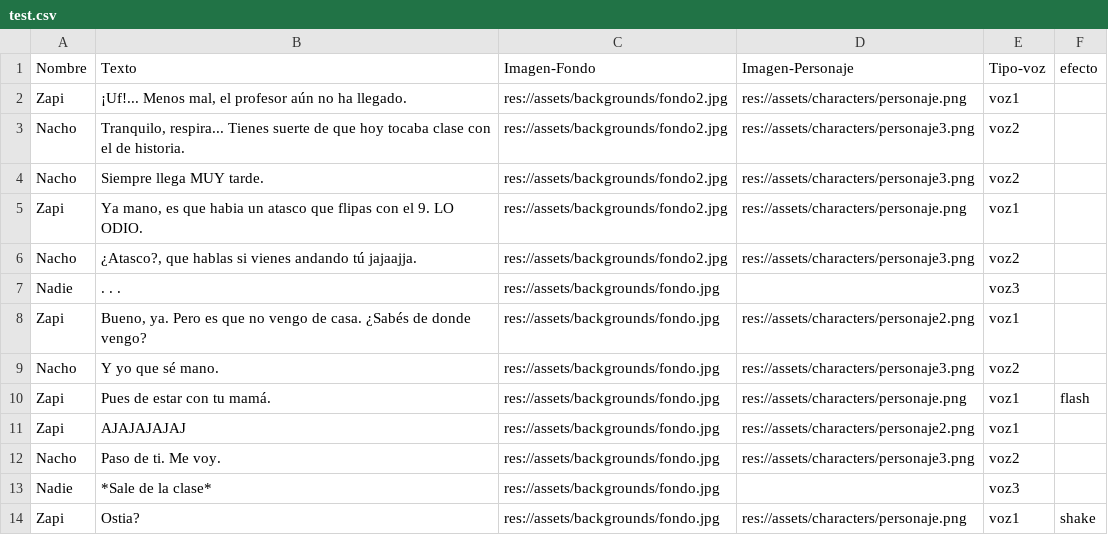
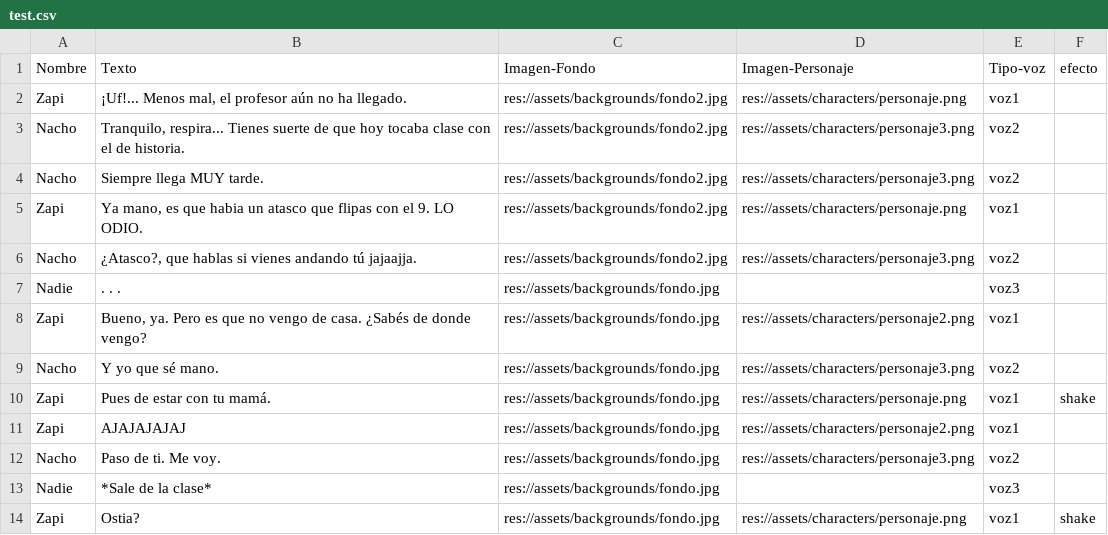
Before and after one commit to Zapi24/TFG-Motor-Narrativo-de-Datos-en-Videojuego-Roguelike, a CSV file: proyecto-godot/data/dialogues/test.csv, drawn as a sheet.

Commit message:
Fix: Bugg arreglado que hacía que el texto se mostrase automáticamente durante las animaciones de los personajes

```diff
--- a/proyecto-godot/data/dialogues/test.csv
+++ b/proyecto-godot/data/dialogues/test.csv
@@ -9,3 +9,3 @@ Zapi,"Bueno, ya. Pero es que no vengo de casa. ¿Sabés de donde vengo?",res://a
 Nacho,Y yo que sé mano.,res://assets/backgrounds/fondo.jpg,res://assets/characters/personaje3.png,voz2,
-Zapi,Pues de estar con tu mamá.,res://assets/backgrounds/fondo.jpg,res://assets/characters/personaje.png,voz1,flash
+Zapi,Pues de estar con tu mamá.,res://assets/backgrounds/fondo.jpg,res://assets/characters/personaje.png,voz1,shake
 Zapi,AJAJAJAJAJ,res://assets/backgrounds/fondo.jpg,res://assets/characters/personaje2.png,voz1,
```
Also changed, not shown: 3 other files.
